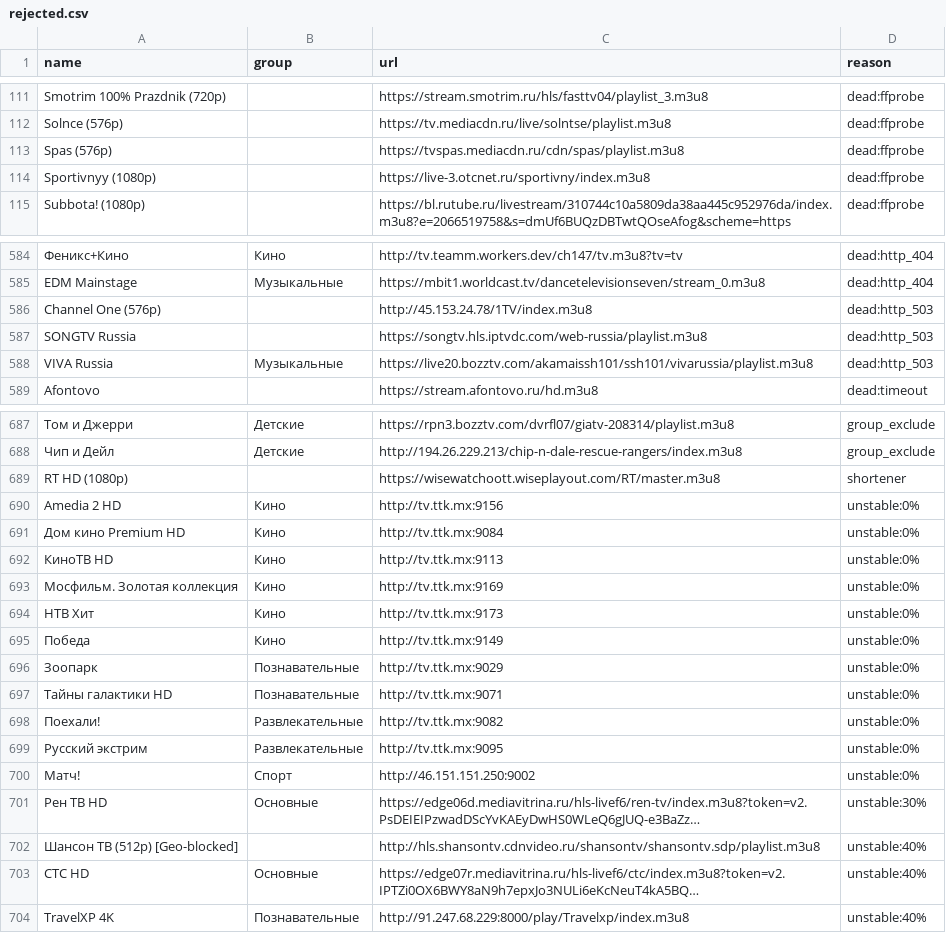
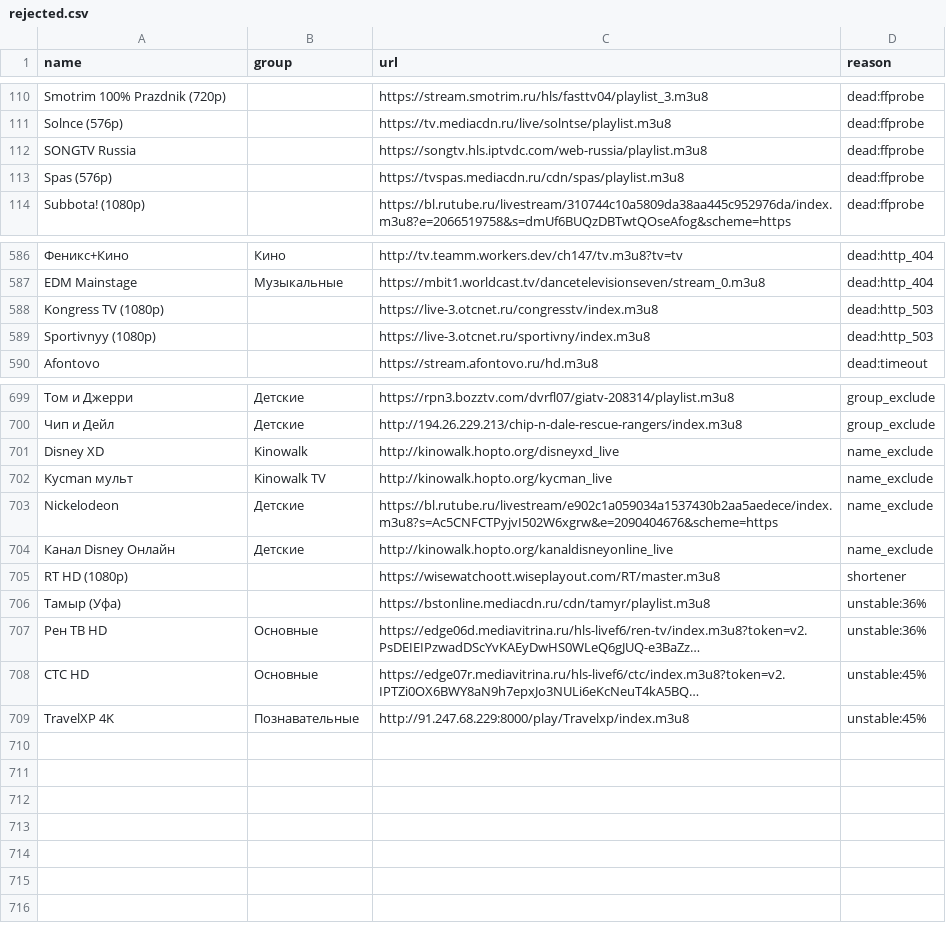
Before and after one commit to gvineon550-coder/8Z6evf3ezzM469, a CSV file: docs/rejected.csv, drawn as a sheet; only a part is shown, gaps mark what is left out; long unchanged cells end in …; removed rows and columns are numbered as before the commit, all else as after; the diff covers the shown part only; the diff names each change by its address in the sheet, - before the commit and + after, or states it on an @@ line.

```diff
--- a/docs/rejected.csv
+++ b/docs/rejected.csv
+row 112: SONGTV Russia |  | https://songtv.hls.iptvdc.com/web-russia/playlist.m3u8 | dead:ffprobe
-row 114: Sportivnyy (1080p) |  | https://live-3.otcnet.ru/sportivny/index.m3u8 | dead:ffprobe
-row 586: Channel One (576p) |  | http://45.153.24.78/1TV/index.m3u8 | dead:http_503
-row 587: SONGTV Russia |  | https://songtv.hls.iptvdc.com/web-russia/playlist.m3u8 | dead:http_503
-row 588: VIVA Russia | Музыкальные | https://live20.bozztv.com/akamaissh101/ssh101/vivarussia/playlist.m3u8 | dead:http_503
+row 588: Kongress TV (1080p) |  | https://live-3.otcnet.ru/congresstv/index.m3u8 | dead:http_503
+row 589: Sportivnyy (1080p) |  | https://live-3.otcnet.ru/sportivny/index.m3u8 | dead:http_503
+row 701: Disney XD | Kinowalk | http://kinowalk.hopto.org/disneyxd_live | name_exclude
+row 702: Kycman мульт | Kinowalk TV | http://kinowalk.hopto.org/kycman_live | name_exclude
+row 703: Nickelodeon | Детские | https://bl.rutube.ru/livestream/e902c1a059034a1537430b2aa5aedece/index.m3u8?s=Ac5CNFCTPyjvI502W6xgrw&e=2090404676&scheme=https | name_exclude
+row 704: Канал Disney Онлайн | Детские | http://kinowalk.hopto.org/kanaldisneyonline_live | name_exclude
-row 690: Amedia 2 HD | Кино | http://tv.ttk.mx:9156 | unstable:0%
-row 691: Дом кино Premium HD | Кино | http://tv.ttk.mx:9084 | unstable:0%
-row 692: КиноТВ HD | Кино | http://tv.ttk.mx:9113 | unstable:0%
-row 693: Мосфильм. Золотая коллекция | Кино | http://tv.ttk.mx:9169 | unstable:0%
-row 694: НТВ Хит | Кино | http://tv.ttk.mx:9173 | unstable:0%
-row 695: Победа | Кино | http://tv.ttk.mx:9149 | unstable:0%
-row 696: Зоопарк | Познавательные | http://tv.ttk.mx:9029 | unstable:0%
-row 697: Тайны галактики HD | Познавательные | http://tv.ttk.mx:9071 | unstable:0%
-row 698: Поехали! | Развлекательные | http://tv.ttk.mx:9082 | unstable:0%
-row 699: Русский экстрим | Развлекательные | http://tv.ttk.mx:9095 | unstable:0%
-row 700: Матч! | Спорт | http://46.151.151.250:9002 | unstable:0%
+row 706: Тамыр (Уфа) |  | https://bstonline.mediacdn.ru/cdn/tamyr/playlist.m3u8 | unstable:36%
-D707 (reason): unstable:30%
+D707 (reason): unstable:36%
-row 702: Шансон ТВ (512p) [Geo-blocked] |  | http://hls.shansontv.cdnvideo.ru/shansontv/shansontv.sdp/playlist.m3u8 | unstable:40%
-D708:D709 (reason): unstable:40%
+D708:D709 (reason): unstable:45%
```
Also changed, not shown: 19 added rows and 6 removed rows elsewhere in this file, docs/channels.csv, 13 other files.
